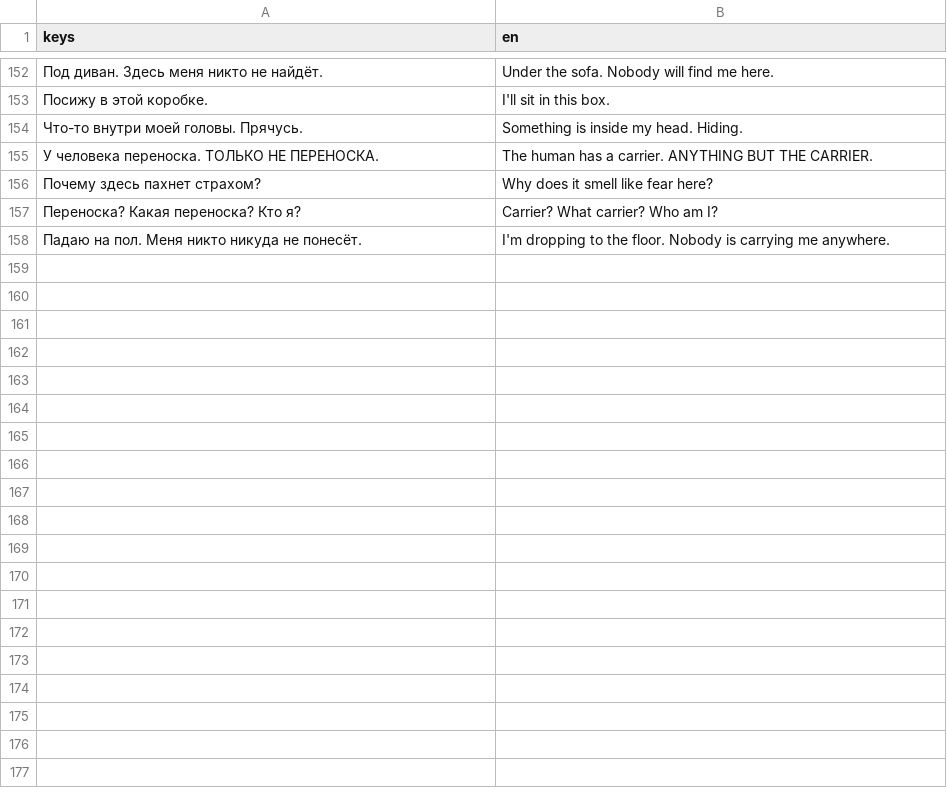
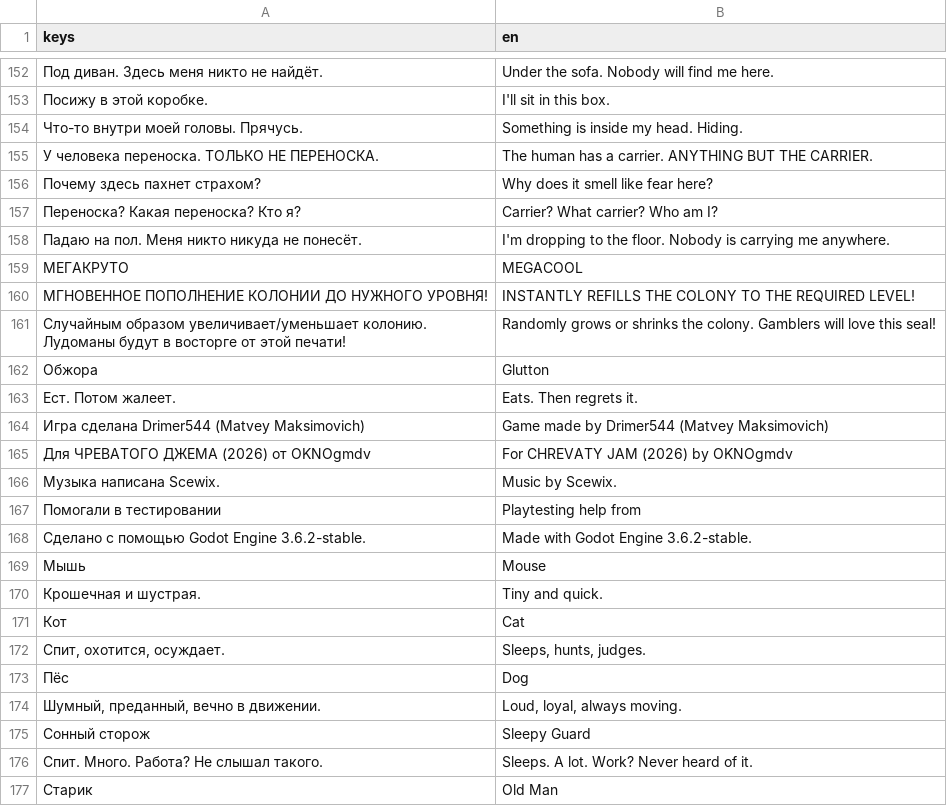
Before and after one commit to matvmm/please-dont-die-landlord, a CSV file: localization/translations.csv, drawn as a sheet; only a part is shown, gaps mark what is left out; the diff covers the shown part only.

Commit message:
seal textures && 2 new parasite cards && templates for new landlords

```diff
--- a/localization/translations.csv
+++ b/localization/translations.csv
@@ -158 +158,20 @@ keys,en
 "Падаю на пол. Меня никто никуда не понесёт.","I'm dropping to the floor. Nobody is carrying me anywhere."
+"МЕГАКРУТО","MEGACOOL"
+"МГНОВЕННОЕ ПОПОЛНЕНИЕ КОЛОНИИ ДО НУЖНОГО УРОВНЯ!","INSTANTLY REFILLS THE COLONY TO THE REQUIRED LEVEL!"
+"Случайным образом увеличивает/уменьшает колонию. Лудоманы будут в восторге от этой печати!","Randomly grows or shrinks the colony. Gamblers will love this seal!"
+"Обжора","Glutton"
+"Ест. Потом жалеет.","Eats. Then regrets it."
+"Игра сделана Drimer544 (Matvey Maksimovich)","Game made by Drimer544 (Matvey Maksimovich)"
+"Для ЧРЕВАТОГО ДЖЕМА (2026) от OKNOgmdv","For CHREVATY JAM (2026) by OKNOgmdv"
+"Музыка написана Scewix.","Music by Scewix."
+"Помогали в тестировании","Playtesting help from"
+"Сделано с помощью Godot Engine 3.6.2-stable.","Made with Godot Engine 3.6.2-stable."
+Мышь,Mouse
+"Крошечная и шустрая.","Tiny and quick."
+Кот,Cat
+"Спит, охотится, осуждает.","Sleeps, hunts, judges."
+Пёс,Dog
+"Шумный, преданный, вечно в движении.","Loud, loyal, always moving."
+Сонный сторож,Sleepy Guard
+"Спит. Много. Работа? Не слышал такого.","Sleeps. A lot. Work? Never heard of it."
+Старик,Old Man
```
Also changed, not shown: 17 added rows elsewhere in this file, 35 other files.
